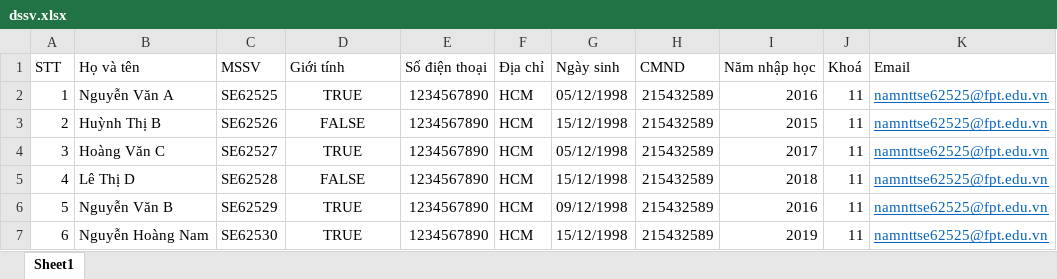
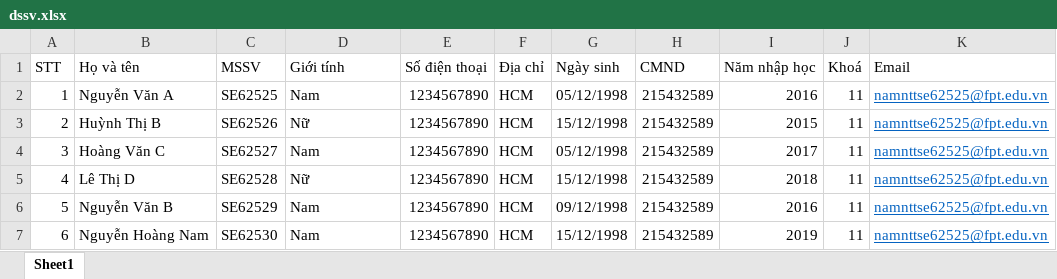
Before and after one commit to tuyetnu/dormitory-web, an Excel workbook: src/assets/file/dssv.xlsx, sheet Sheet1, drawn as a sheet; only a part is shown; values as stored, in another font and other column widths than the file's, no borders; the diff names each change by its address in the sheet, - before the commit and + after, or states it on an @@ line.

```diff
--- a/src/assets/file/dssv.xlsx (sheet Sheet1)
+++ b/src/assets/file/dssv.xlsx (sheet Sheet1)
-D2 (Giới tính): TRUE
+D2 (Giới tính): Nam
-D2:D7 alignment: center
+D2:D7 alignment: left
-D3 (Giới tính): FALSE
+D3 (Giới tính): Nữ
-D4 (Giới tính): TRUE
+D4 (Giới tính): Nam
-D5 (Giới tính): FALSE
+D5 (Giới tính): Nữ
-D6:D7 (Giới tính): TRUE
+D6:D7 (Giới tính): Nam
```
Also changed, not shown: 6 other files.
